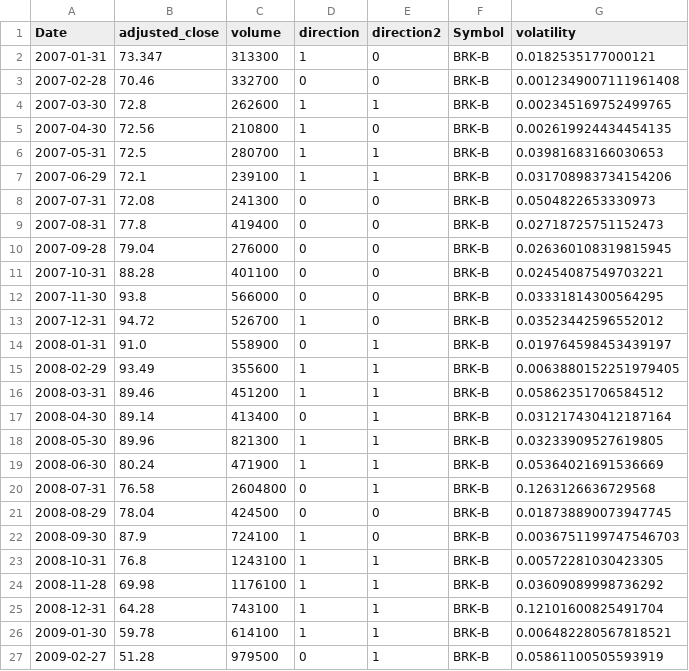
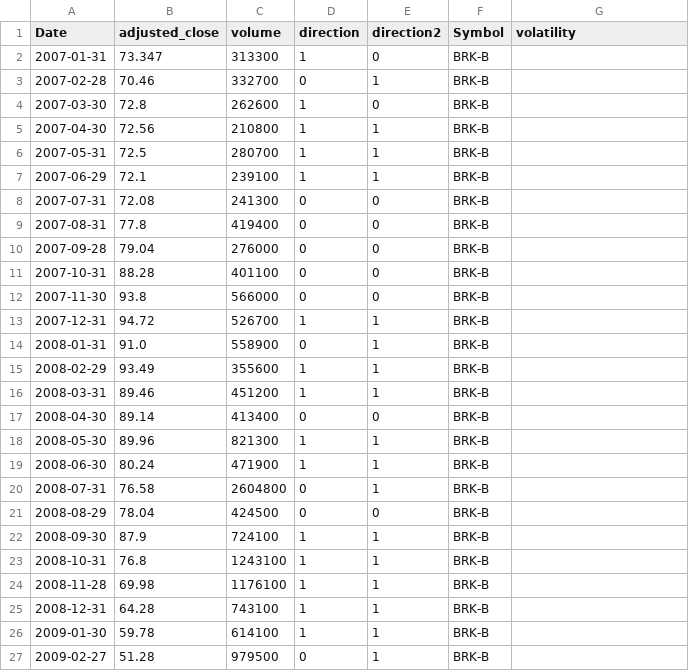
Before and after one commit to ElinorCheng/STA561, a CSV file: encode_price/Monthly/BRK-B.csv, drawn as a sheet; only a part is shown; the diff covers the shown part only.

```diff
--- a/encode_price/Monthly/BRK-B.csv
+++ b/encode_price/Monthly/BRK-B.csv
@@ -1,27 +1,27 @@
 Date,adjusted_close,volume,direction,direction2,Symbol,volatility
-2007-01-31,73.347,313300,1,0,BRK-B,0.0182535177000121
-2007-02-28,70.46,332700,0,0,BRK-B,0.0012349007111961408
-2007-03-30,72.8,262600,1,1,BRK-B,0.002345169752499765
-2007-04-30,72.56,210800,1,0,BRK-B,0.002619924434454135
-2007-05-31,72.5,280700,1,1,BRK-B,0.03981683166030653
-2007-06-29,72.1,239100,1,1,BRK-B,0.031708983734154206
-2007-07-31,72.08,241300,0,0,BRK-B,0.0504822653330973
-2007-08-31,77.8,419400,0,0,BRK-B,0.02718725751152473
-2007-09-28,79.04,276000,0,0,BRK-B,0.026360108319815945
-2007-10-31,88.28,401100,0,0,BRK-B,0.02454087549703221
-2007-11-30,93.8,566000,0,0,BRK-B,0.03331814300564295
-2007-12-31,94.72,526700,1,0,BRK-B,0.03523442596552012
-2008-01-31,91.0,558900,0,1,BRK-B,0.019764598453439197
-2008-02-29,93.49,355600,1,1,BRK-B,0.0063880152251979405
-2008-03-31,89.46,451200,1,1,BRK-B,0.05862351706584512
-2008-04-30,89.14,413400,0,1,BRK-B,0.031217430412187164
-2008-05-30,89.96,821300,1,1,BRK-B,0.03233909527619805
-2008-06-30,80.24,471900,1,1,BRK-B,0.05364021691536669
-2008-07-31,76.58,2604800,0,1,BRK-B,0.1263126636729568
-2008-08-29,78.04,424500,0,0,BRK-B,0.018738890073947745
-2008-09-30,87.9,724100,1,0,BRK-B,0.0036751199747546703
-2008-10-31,76.8,1243100,1,1,BRK-B,0.00572281030423305
-2008-11-28,69.98,1176100,1,1,BRK-B,0.03609089998736292
-2008-12-31,64.28,743100,1,1,BRK-B,0.12101600825491704
-2009-01-30,59.78,614100,1,1,BRK-B,0.006482280567818521
-2009-02-27,51.28,979500,0,1,BRK-B,0.05861100505593919
+2007-01-31,73.347,313300,1,0,BRK-B,
+2007-02-28,70.46,332700,0,1,BRK-B,
+2007-03-30,72.8,262600,1,0,BRK-B,
+2007-04-30,72.56,210800,1,1,BRK-B,
+2007-05-31,72.5,280700,1,1,BRK-B,
+2007-06-29,72.1,239100,1,1,BRK-B,
+2007-07-31,72.08,241300,0,0,BRK-B,
+2007-08-31,77.8,419400,0,0,BRK-B,
+2007-09-28,79.04,276000,0,0,BRK-B,
+2007-10-31,88.28,401100,0,0,BRK-B,
+2007-11-30,93.8,566000,0,0,BRK-B,
+2007-12-31,94.72,526700,1,1,BRK-B,
+2008-01-31,91.0,558900,0,1,BRK-B,
+2008-02-29,93.49,355600,1,1,BRK-B,
+2008-03-31,89.46,451200,1,1,BRK-B,
+2008-04-30,89.14,413400,0,0,BRK-B,
+2008-05-30,89.96,821300,1,1,BRK-B,
+2008-06-30,80.24,471900,1,1,BRK-B,
+2008-07-31,76.58,2604800,0,1,BRK-B,
+2008-08-29,78.04,424500,0,0,BRK-B,
+2008-09-30,87.9,724100,1,1,BRK-B,
+2008-10-31,76.8,1243100,1,1,BRK-B,
+2008-11-28,69.98,1176100,1,1,BRK-B,
+2008-12-31,64.28,743100,1,1,BRK-B,
+2009-01-30,59.78,614100,1,1,BRK-B,
+2009-02-27,51.28,979500,0,1,BRK-B,
```
Also changed, not shown: 163 edited cells elsewhere in this file, encode_price/Monthly/AAPL.csv, encode_price/Monthly/AMZN.csv, 28 other files.
